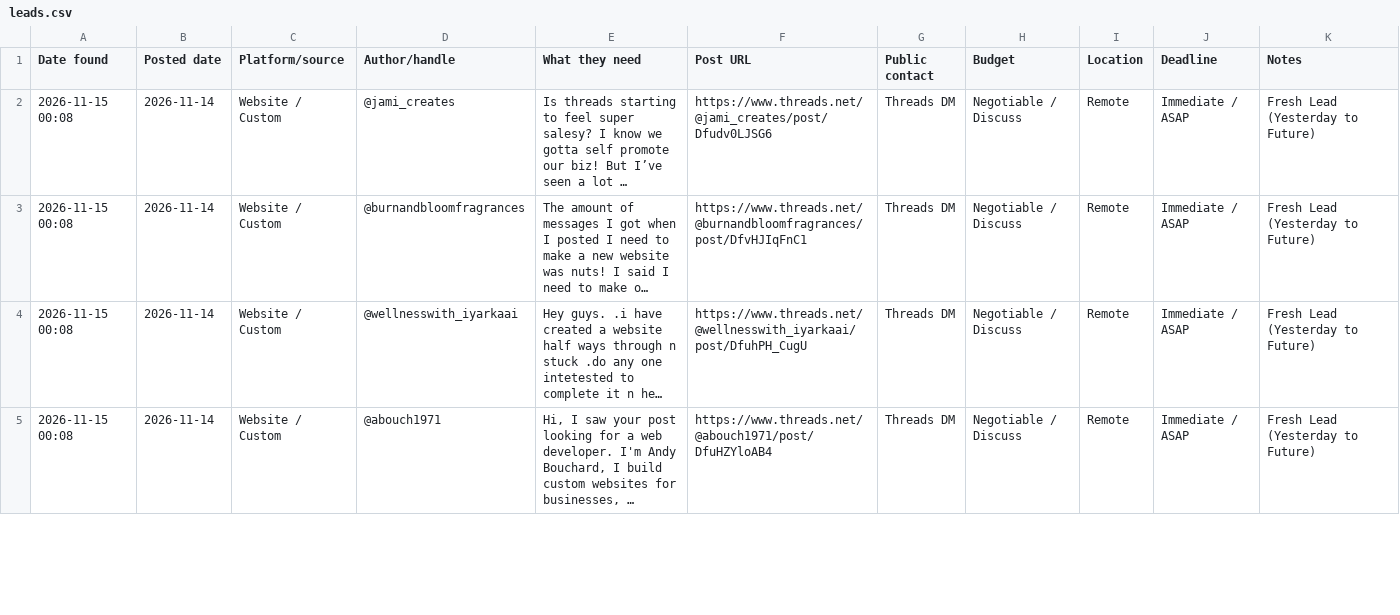
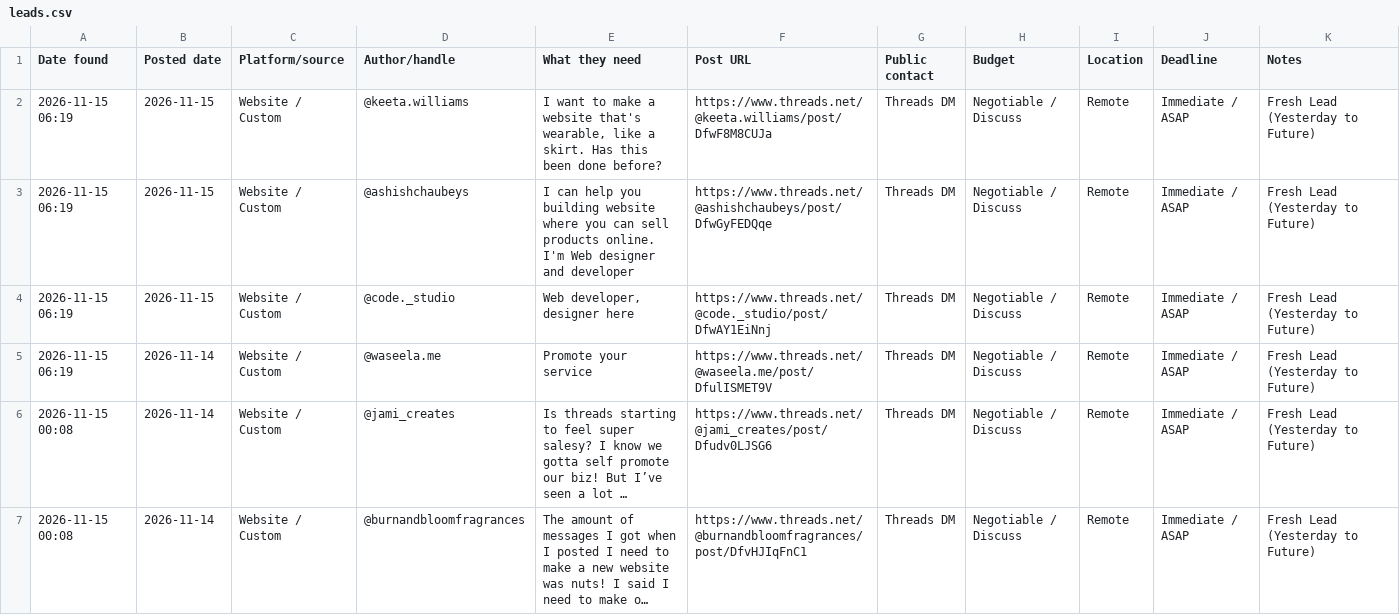
Before and after one commit to ombichave999/threads-lead-finder, a CSV file: leads.csv, drawn as a sheet; only a part is shown; the shorter side is filled out with more unchanged rows; long unchanged cells end in …; the diff names each change by its address in the sheet, - before the commit and + after, or states it on an @@ line.

```diff
--- a/leads.csv
+++ b/leads.csv
+row 2: 2026-11-15 06:19 | 2026-11-15 | Website / Custom | @keeta.williams | I want to make a website that's wearable, like a skirt. Has this been done before? | https://www.threads.net/@keeta.williams/post/DfwF8M8CUJa | Threads DM | Negotiable / Discuss | Remote | Immediate / ASAP | Fresh Lead (Yesterday to Future)
+row 3: 2026-11-15 06:19 | 2026-11-15 | Website / Custom | @ashishchaubeys | I can help you building website where you can sell products online. I'm Web designer and developer | https://www.threads.net/@ashishchaubeys/post/DfwGyFEDQqe | Threads DM | Negotiable / Discuss | Remote | Immediate / ASAP | Fresh Lead (Yesterday to Future)
+row 4: 2026-11-15 06:19 | 2026-11-15 | Website / Custom | @code._studio | Web developer, designer here | https://www.threads.net/@code._studio/post/DfwAY1EiNnj | Threads DM | Negotiable / Discuss | Remote | Immediate / ASAP | Fresh Lead (Yesterday to Future)
+row 5: 2026-11-15 06:19 | 2026-11-14 | Website / Custom | @waseela.me | Promote your service | https://www.threads.net/@waseela.me/post/DfulISMET9V | Threads DM | Negotiable / Discuss | Remote | Immediate / ASAP | Fresh Lead (Yesterday to Future)
```
Also changed, not shown: 1 other file.
